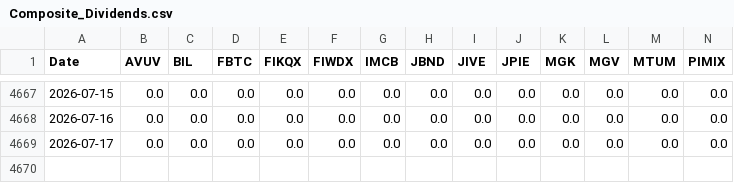
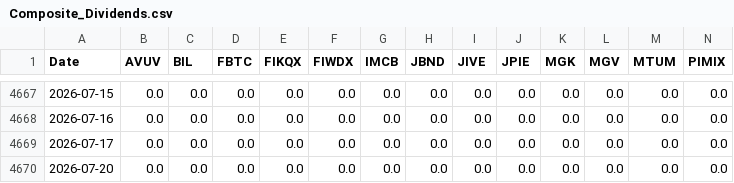
Before and after one commit to wesl8n-sketch/A1V12-Dashboard, a CSV file: Data/Composite_Dividends.csv, drawn as a sheet; only a part is shown, gaps mark what is left out; rows hold the shown columns only; the diff names each change by its address in the sheet, - before the commit and + after, or states it on an @@ line.

```diff
--- a/Data/Composite_Dividends.csv
+++ b/Data/Composite_Dividends.csv
+row 4670: 2026-07-20 | 0.0 | 0.0 | 0.0 | 0.0 | 0.0 | 0.0 | 0.0 | 0.0 | 0.0 | 0.0 | 0.0 | 0.0 | 0.0
```
Also changed, not shown: Data/Dividend_Holding_Periods.csv, Data/Dividend_Master_Wide.csv, 26 other files.
